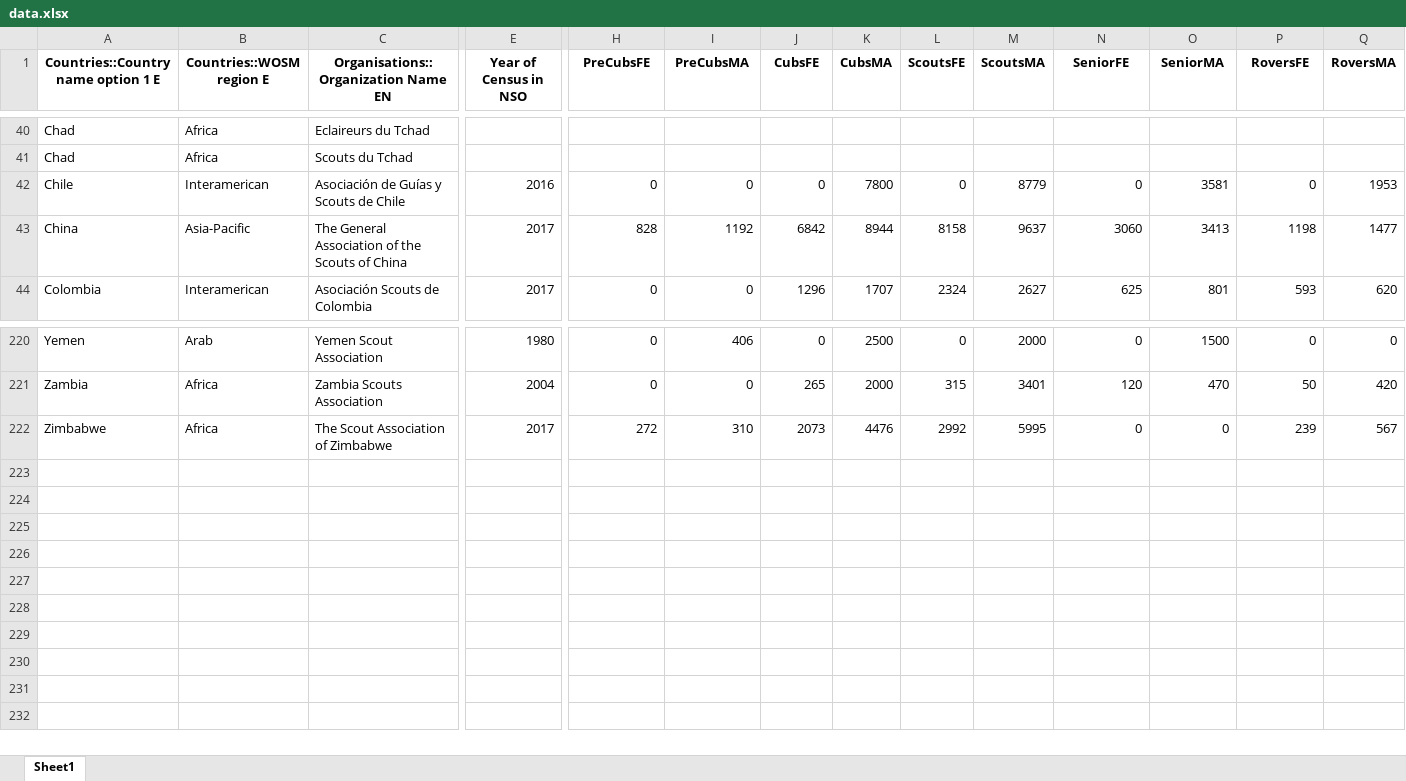
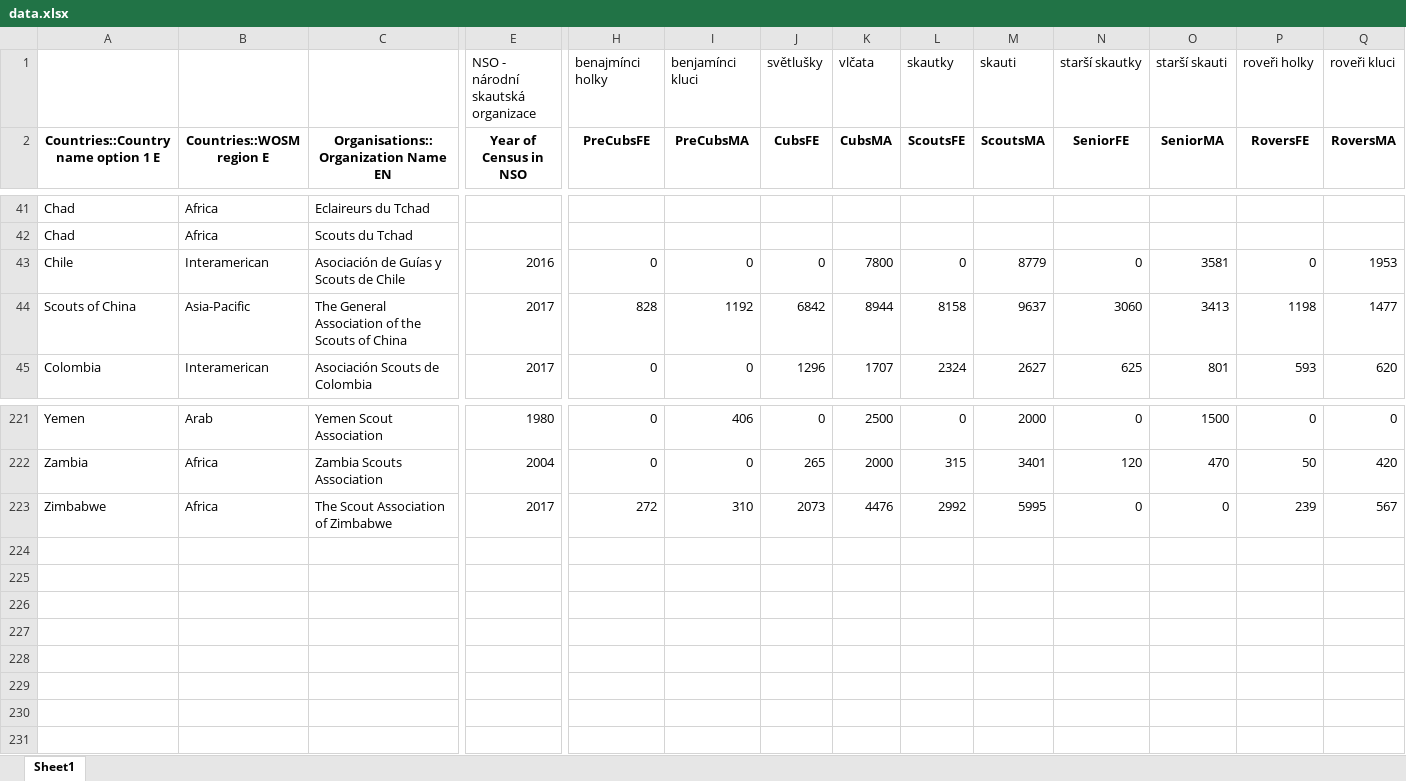
Before and after one commit to DataRozhlas/jamboree, an Excel workbook: data/data.xlsx, sheet Sheet1, drawn as a sheet; only a part is shown, gaps mark what is left out; values as stored, in another font and other column widths than the file's, no borders; addresses are those after the commit; rows hold the shown columns only; the diff names each change by its address in the sheet, - before the commit and + after, or states it on an @@ line.

```diff
--- a/data/data.xlsx (sheet Sheet1)
+++ b/data/data.xlsx (sheet Sheet1)
+row 1:  |  |  | NSO - národní skautská organizace | benajmínci holky | benjamínci kluci | světlušky | vlčata | skautky | skauti | starší skautky | starší skauti | roveři holky | roveři kluci
-A44: China
+A44: Scouts of China
+row 224: (empty)
+row 225: (empty)
+row 226: (empty)
+row 227: (empty)
+row 228: (empty)
+row 229: (empty)
+row 230: (empty)
+row 231: (empty)
```
Also changed, not shown: 8 other files.
